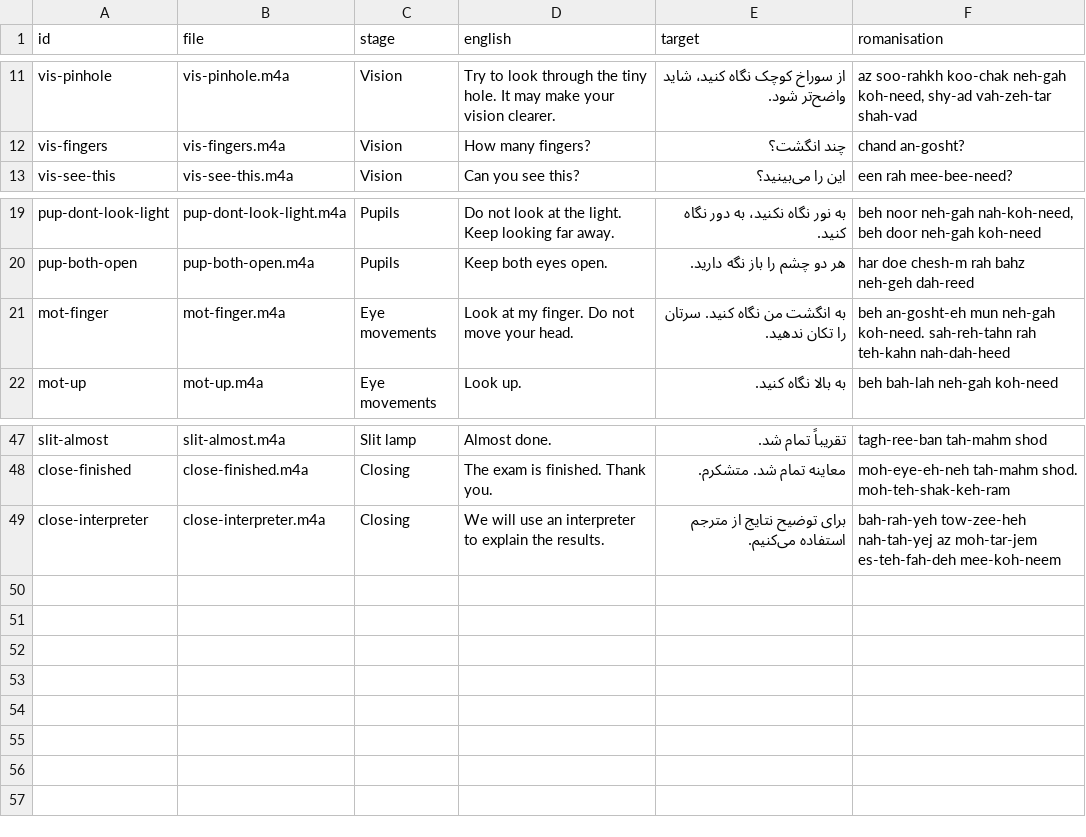
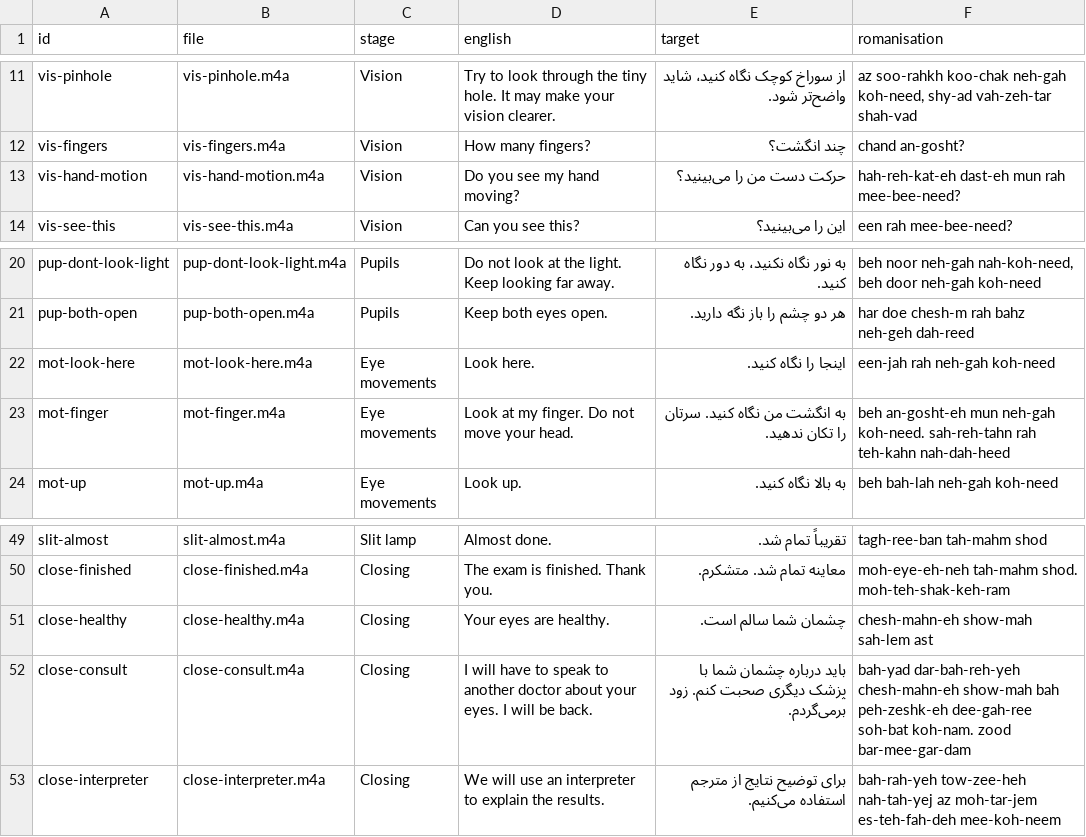
Before and after one commit to danlin-dz/Ophtho, a CSV file: eyelingual/docs/recording-script-fa.csv, drawn as a sheet; only a part is shown, gaps mark what is left out; the diff names each change by its address in the sheet, - before the commit and + after, or states it on an @@ line.

```diff
--- a/eyelingual/docs/recording-script-fa.csv
+++ b/eyelingual/docs/recording-script-fa.csv
+row 13: vis-hand-motion | vis-hand-motion.m4a | Vision | Do you see my hand moving? | حرکت دست من را می‌بینید؟ | hah-reh-kat-eh dast-eh mun rah mee-bee-need?
+row 22: mot-look-here | mot-look-here.m4a | Eye movements | Look here. | اینجا را نگاه کنید. | een-jah rah neh-gah koh-need
+row 51: close-healthy | close-healthy.m4a | Closing | Your eyes are healthy. | چشمان شما سالم است. | chesh-mahn-eh show-mah sah-lem ast
+row 52: close-consult | close-consult.m4a | Closing | I will have to speak to another doctor about your eyes. I will be back. | باید درباره چشمان شما با پزشک دیگری صحبت کنم. زود برمی‌گردم. | bah-yad dar-bah-reh-yeh chesh-mahn-eh show-mah bah peh-zeshk-eh dee-gah-ree soh-bat koh-nam. zood bar-mee-gar-dam
```
Also changed, not shown: eyelingual/docs/recording-script-ja.csv, eyelingual/docs/recording-script-ko.csv, 37 other files.
